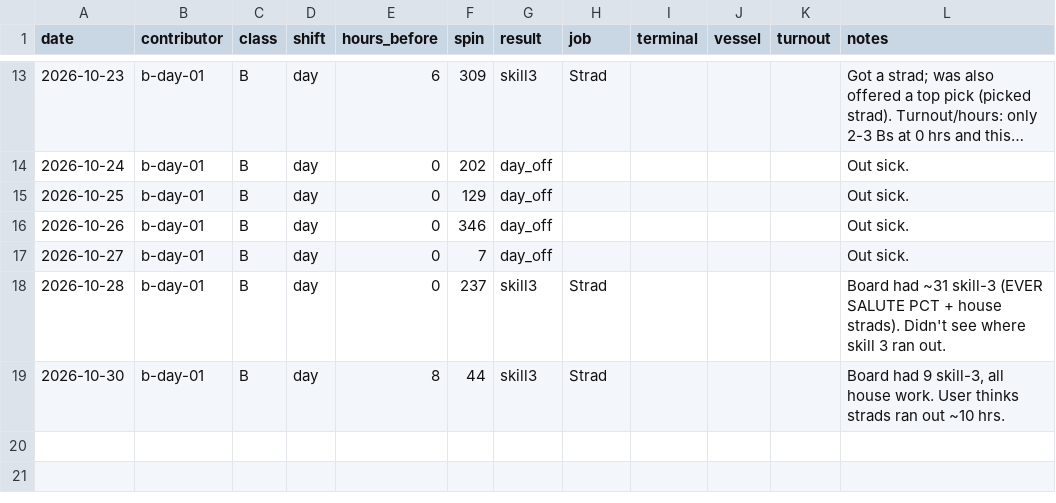
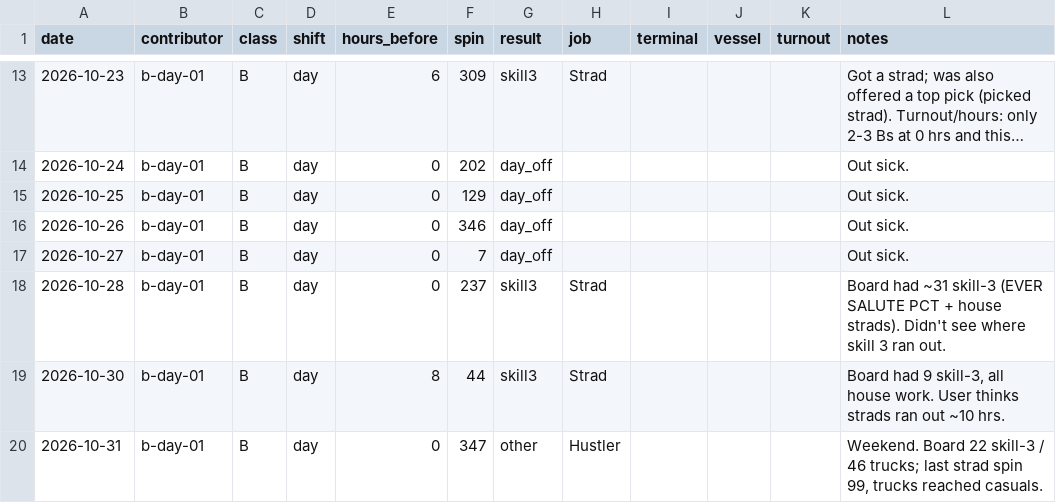
Before and after one commit to TheJoe1990/Ilwu, a CSV file: data/outcomes/b-day-01.csv, drawn as a sheet; only a part is shown, gaps mark what is left out; long unchanged cells end in ….

```diff
--- a/data/outcomes/b-day-01.csv
+++ b/data/outcomes/b-day-01.csv
@@ -19 +19,2 @@ date,contributor,class,shift,hours_before,spin,result,job,terminal,vessel,turnou
 2026-10-30,b-day-01,B,day,8,44,skill3,Strad,,,,"Board had 9 skill-3, all house work. User thinks strads ran out ~10 hrs."
+2026-10-31,b-day-01,B,day,0,347,other,Hustler,,,,"Weekend. Board 22 skill-3 / 46 trucks; last strad spin 99, trucks reached casuals."
```
